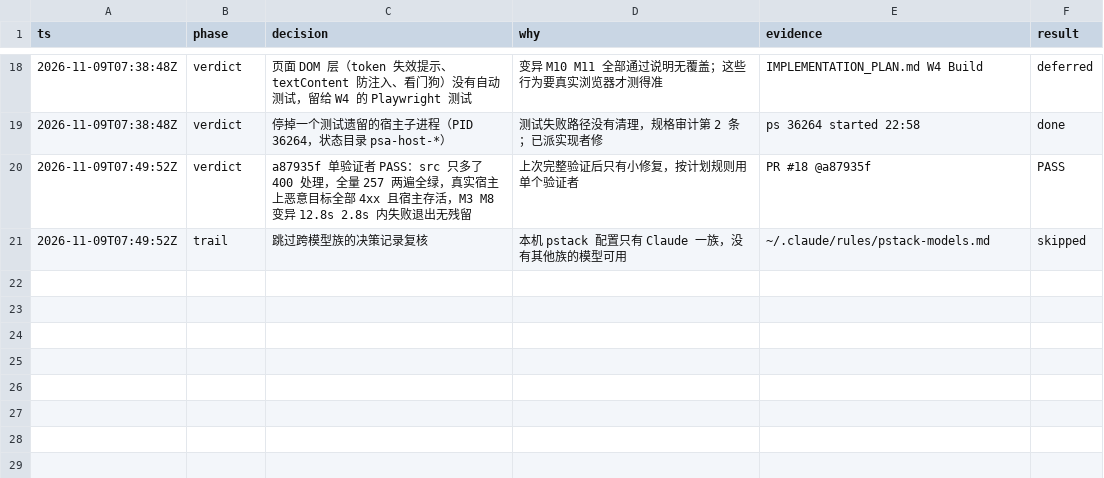
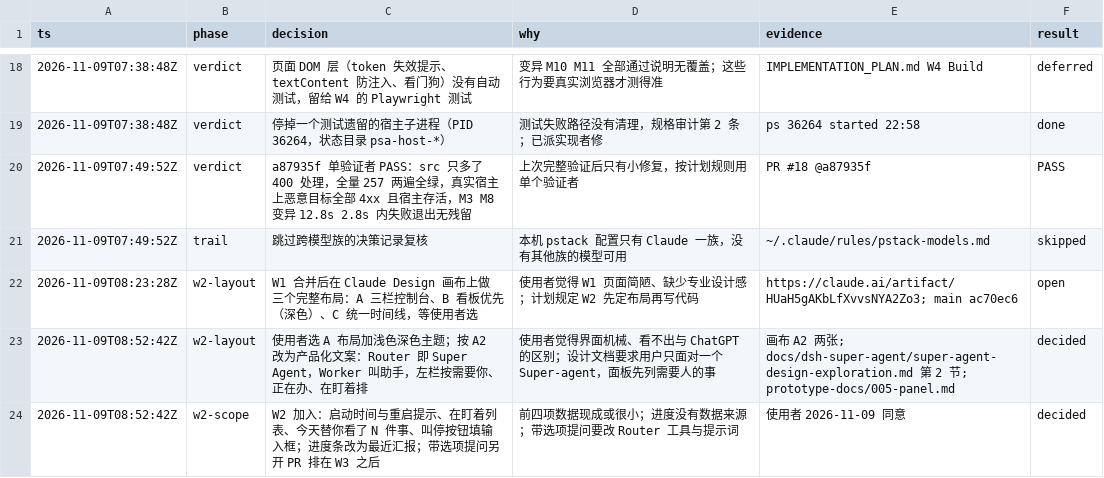
Before and after one commit to aicoder2048/pi-super-agent, a TSV file: docs/web-client/decisions.tsv, drawn as a sheet; only a part is shown, gaps mark what is left out.

```diff
--- a/docs/web-client/decisions.tsv
+++ b/docs/web-client/decisions.tsv
@@ -21 +21,4 @@ ts	phase	decision	why	evidence	result
 2026-11-09T07:49:52Z	trail	跳过跨模型族的决策记录复核	本机 pstack 配置只有 Claude 一族，没有其他族的模型可用	~/.claude/rules/pstack-models.md	skipped
+2026-11-09T08:23:28Z	w2-layout	W1 合并后在 Claude Design 画布上做三个完整布局：A 三栏控制台、B 看板优先（深色）、C 统一时间线，等使用者选	使用者觉得 W1 页面简陋、缺少专业设计感；计划规定 W2 先定布局再写代码	https://claude.ai/artifact/HUaH5gAKbLfXvvsNYA2Zo3; main ac70ec6	open
+2026-11-09T08:52:42Z	w2-layout	使用者选 A 布局加浅色深色主题；按 A2 改为产品化文案：Router 即 Super Agent，Worker 叫助手，左栏按需要你、正在办、在盯着排	使用者觉得界面机械、看不出与 ChatGPT 的区别；设计文档要求用户只面对一个 Super-agent，面板先列需要人的事	画布 A2 两张; docs/dsh-super-agent/super-agent-design-exploration.md 第 2 节; prototype-docs/005-panel.md	decided
+2026-11-09T08:52:42Z	w2-scope	W2 加入：启动时间与重启提示、在盯着列表、今天替你看了 N 件事、叫停按钮填输入框；进度条改为最近汇报；带选项提问另开 PR 排在 W3 之后	前四项数据现成或很小；进度没有数据来源；带选项提问要改 Router 工具与提示词	使用者 2026-11-09 同意	decided
```
Also changed, not shown: 1 other file.
